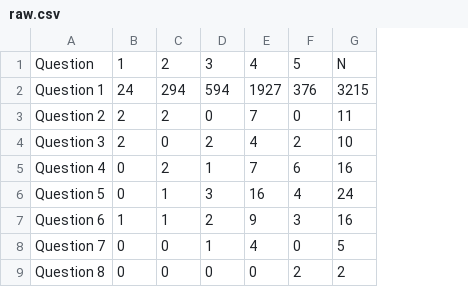
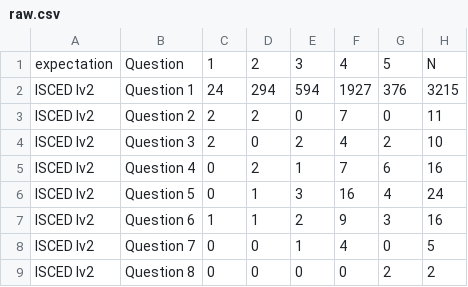
Before and after one commit to haiquangtran/Data_Visualisation, a CSV file: app/data/raw.csv, drawn as a sheet; the diff names each change by its address in the sheet, - before the commit and + after, or states it on an @@ line.

```diff
--- a/app/data/raw.csv
+++ b/app/data/raw.csv
+column A, rows 1-9: expectation | ISCED lv2 | ISCED lv2 | ISCED lv2 | ISCED lv2 | ISCED lv2 | ISCED lv2 | ISCED lv2 | ISCED lv2
```
Also changed, not shown: 12 other files.
